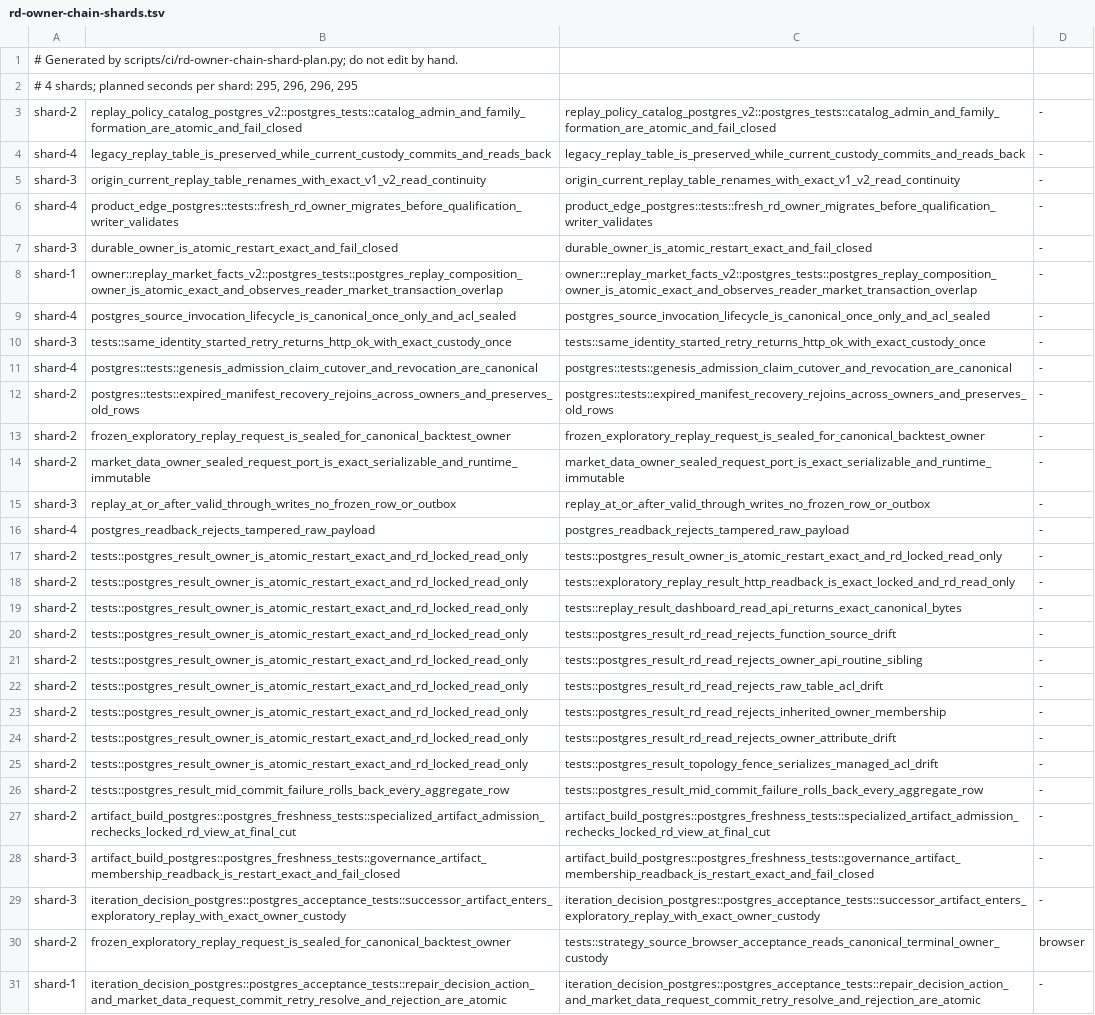
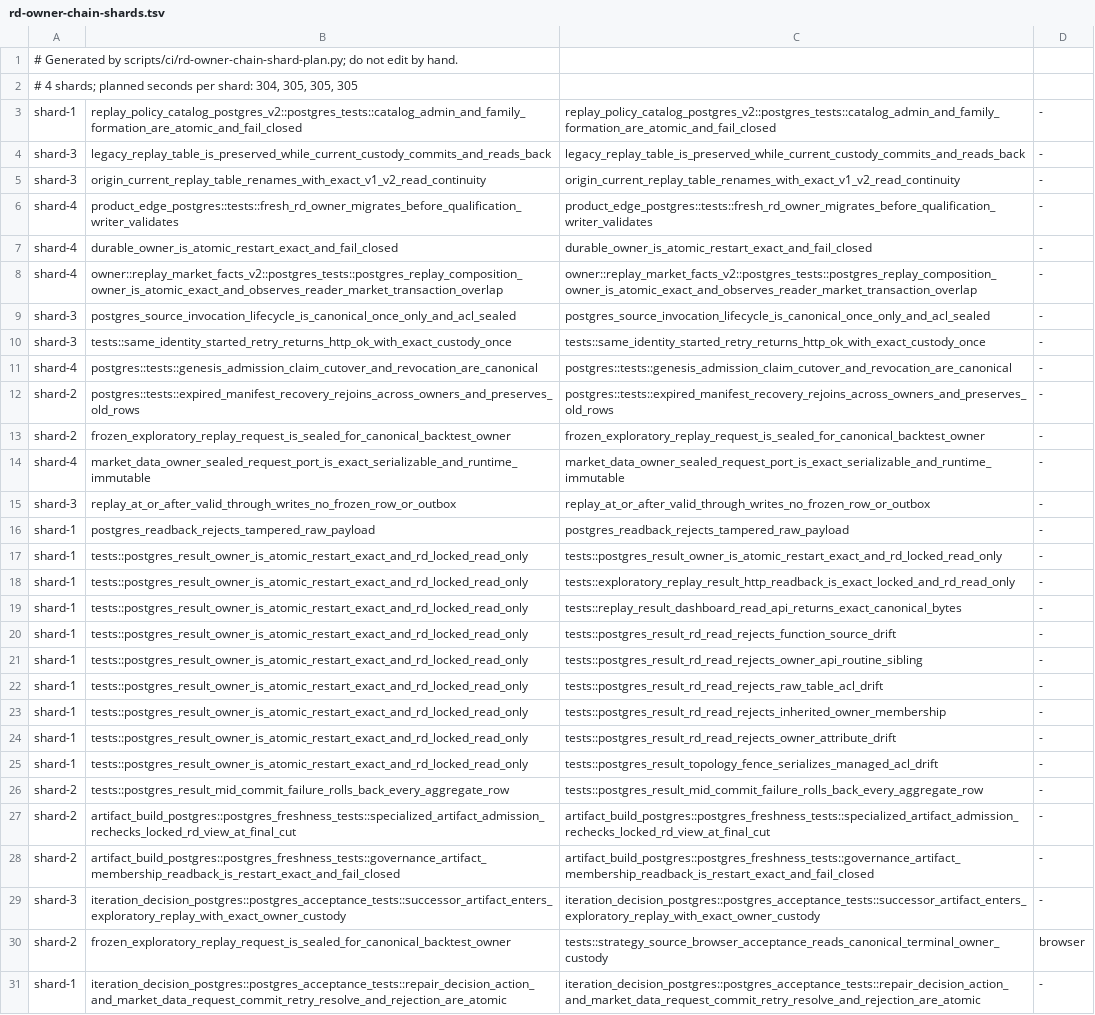
Before and after one commit to qOeOp/trade, a TSV file: scripts/ci/rd-owner-chain-shards.tsv, drawn as a sheet; only a part is shown; the diff covers the shown part only; the diff names each change by its address in the sheet, - before the commit and + after, or states it on an @@ line.

```diff
--- a/scripts/ci/rd-owner-chain-shards.tsv
+++ b/scripts/ci/rd-owner-chain-shards.tsv
-A2: …per shard: 295, 296, 296, 295
+A2: …per shard: 304, 305, 305, 305
-A3: shard-2
+A3: shard-1
-A4: shard-4
+A4: shard-3
-A7: shard-3
+A7: shard-4
-A8: shard-1
+A8: shard-4
-A9: shard-4
+A9: shard-3
-A14: shard-2
+A14: shard-4
-A16: shard-4
+A16: shard-1
-A17:A25: shard-2
+A17:A25: shard-1
-A28: shard-3
+A28: shard-2
```
Also changed, not shown: 1 added row and 60 edited cells elsewhere in this file, scripts/ci/rd-owner-chain-durations.tsv, scripts/ci/rd-owner-chain-needs.tsv, 2 other files.
